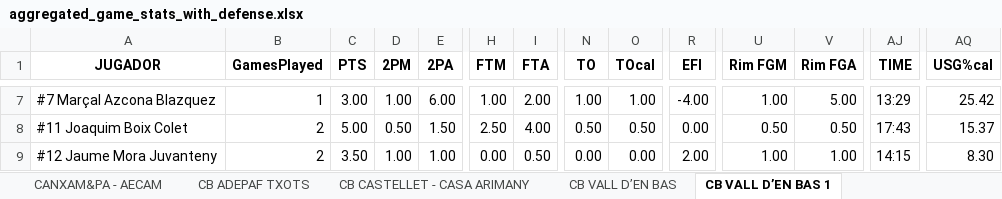
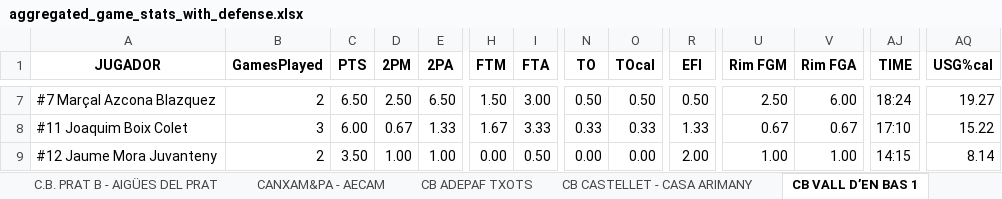
Before and after one commit to jeffreyabbot/basketball-analytics-app, an Excel workbook: data/raw/Copa_2026_2027/aggregate/aggregated_game_stats_with_defense.xlsx, sheet CB VALL D’EN BAS 1, drawn as a sheet; only a part is shown, gaps mark what is left out; values as stored, in another font and other column widths than the file's, no borders; the diff covers the shown part only; the diff names each change by its address in the sheet, - before the commit and + after, or states it on an @@ line.

Commit message:
Update aggregated_game_stats_with_defense.xlsx

```diff
--- a/data/raw/Copa_2026_2027/aggregate/aggregated_game_stats_with_defense.xlsx (sheet CB VALL D’EN BAS 1)
+++ b/data/raw/Copa_2026_2027/aggregate/aggregated_game_stats_with_defense.xlsx (sheet CB VALL D’EN BAS 1)
-sheet tab: CB VALL D’EN BAS
-B7 (GamesPlayed): 1
+B7 (GamesPlayed): 2
-C7 (PTS): 3.00
+C7 (PTS): 6.50
-D7 (2PM): 1.00
+D7 (2PM): 2.50
-E7 (2PA): 6.00
+E7 (2PA): 6.50
-H7 (FTM): 1.00
+H7 (FTM): 1.50
-I7 (FTA): 2.00
+I7 (FTA): 3.00
-N7 (TO): 1.00
+N7 (TO): 0.50
-O7 (TOcal): 1.00
+O7 (TOcal): 0.50
-R7 (EFI): -4.00
+R7 (EFI): 0.50
-U7 (Rim FGM): 1.00
+U7 (Rim FGM): 2.50
-V7 (Rim FGA): 5.00
+V7 (Rim FGA): 6.00
-AJ7 (TIME): 13:29
+AJ7 (TIME): 18:24
-AQ7 (USG%cal): 25.42
+AQ7 (USG%cal): 19.27
-B8 (GamesPlayed): 2
+B8 (GamesPlayed): 3
-C8 (PTS): 5.00
+C8 (PTS): 6.00
-D8 (2PM): 0.50
+D8 (2PM): 0.67
-E8 (2PA): 1.50
+E8 (2PA): 1.33
-H8 (FTM): 2.50
+H8 (FTM): 1.67
-I8 (FTA): 4.00
+I8 (FTA): 3.33
-N8 (TO): 0.50
+N8 (TO): 0.33
-O8 (TOcal): 0.50
+O8 (TOcal): 0.33
-R8 (EFI): 0.00
+R8 (EFI): 1.33
-U8 (Rim FGM): 0.50
+U8 (Rim FGM): 0.67
-V8 (Rim FGA): 0.50
+V8 (Rim FGA): 0.67
-AJ8 (TIME): 17:43
+AJ8 (TIME): 17:10
-AQ8 (USG%cal): 15.37
+AQ8 (USG%cal): 15.22
-AQ9 (USG%cal): 8.30
+AQ9 (USG%cal): 8.14
```
Also changed, not shown: 310 edited cells elsewhere in this sheet, sheet Team Aggregates Offense, sheet Team Aggregates Defense, sheet CE PALAMOS CAN PACO.
